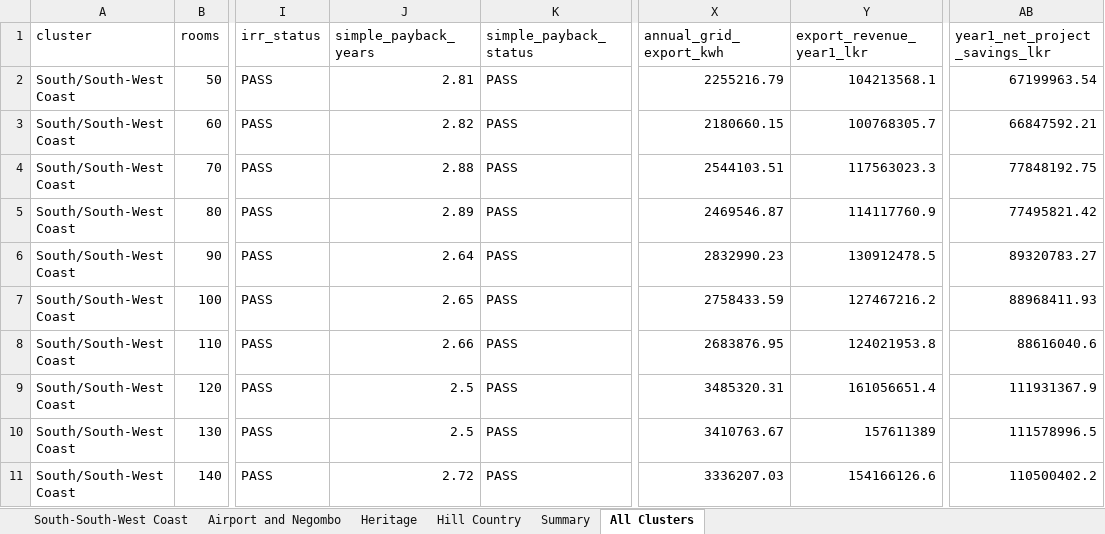
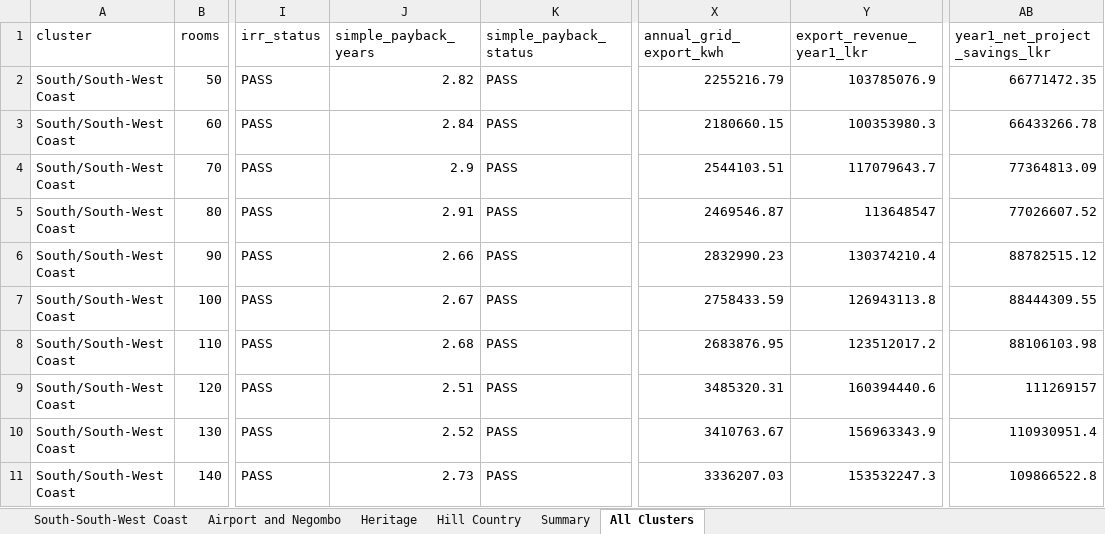
Before and after one commit to mahendrakrishan498-rgb/trigen-cchp, an Excel workbook: all-clusters-feasibility-50-to-400-no-colombo-cluster-occupancy-laundry-no.xlsx, sheet All Clusters, drawn as a sheet; only a part is shown, gaps mark what is left out; values as stored, in another font and other column widths than the file's, no borders; the diff covers the shown part only; the diff names each change by its address in the sheet, - before the commit and + after, or states it on an @@ line.

Commit message:
Align cluster workbook financial calculations

```diff
--- a/all-clusters-feasibility-50-to-400-no-colombo-cluster-occupancy-laundry-no.xlsx (sheet All Clusters)
+++ b/all-clusters-feasibility-50-to-400-no-colombo-cluster-occupancy-laundry-no.xlsx (sheet All Clusters)
-J2 (simple_payback_years): 2.81
+J2 (simple_payback_years): 2.82
-Y2 (export_revenue_year1_lkr): 104213568.1
+Y2 (export_revenue_year1_lkr): 103785076.9
-AB2 (year1_net_project_savings_lkr): 67199963.54
+AB2 (year1_net_project_savings_lkr): 66771472.35
-J3 (simple_payback_years): 2.82
+J3 (simple_payback_years): 2.84
-Y3 (export_revenue_year1_lkr): 100768305.7
+Y3 (export_revenue_year1_lkr): 100353980.3
-AB3 (year1_net_project_savings_lkr): 66847592.21
+AB3 (year1_net_project_savings_lkr): 66433266.78
-J4 (simple_payback_years): 2.88
+J4 (simple_payback_years): 2.9
-Y4 (export_revenue_year1_lkr): 117563023.3
+Y4 (export_revenue_year1_lkr): 117079643.7
-AB4 (year1_net_project_savings_lkr): 77848192.75
+AB4 (year1_net_project_savings_lkr): 77364813.09
-J5 (simple_payback_years): 2.89
+J5 (simple_payback_years): 2.91
-Y5 (export_revenue_year1_lkr): 114117760.9
+Y5 (export_revenue_year1_lkr): 113648547
-AB5 (year1_net_project_savings_lkr): 77495821.42
+AB5 (year1_net_project_savings_lkr): 77026607.52
-J6 (simple_payback_years): 2.64
+J6 (simple_payback_years): 2.66
-Y6 (export_revenue_year1_lkr): 130912478.5
+Y6 (export_revenue_year1_lkr): 130374210.4
-AB6 (year1_net_project_savings_lkr): 89320783.27
+AB6 (year1_net_project_savings_lkr): 88782515.12
-J7 (simple_payback_years): 2.65
+J7 (simple_payback_years): 2.67
-Y7 (export_revenue_year1_lkr): 127467216.2
+Y7 (export_revenue_year1_lkr): 126943113.8
-AB7 (year1_net_project_savings_lkr): 88968411.93
+AB7 (year1_net_project_savings_lkr): 88444309.55
-J8 (simple_payback_years): 2.66
+J8 (simple_payback_years): 2.68
-Y8 (export_revenue_year1_lkr): 124021953.8
+Y8 (export_revenue_year1_lkr): 123512017.2
-AB8 (year1_net_project_savings_lkr): 88616040.6
+AB8 (year1_net_project_savings_lkr): 88106103.98
-J9 (simple_payback_years): 2.5
+J9 (simple_payback_years): 2.51
-Y9 (export_revenue_year1_lkr): 161056651.4
+Y9 (export_revenue_year1_lkr): 160394440.6
-AB9 (year1_net_project_savings_lkr): 111931367.9
+AB9 (year1_net_project_savings_lkr): 111269157
-J10 (simple_payback_years): 2.5
+J10 (simple_payback_years): 2.52
-Y10 (export_revenue_year1_lkr): 157611389
+Y10 (export_revenue_year1_lkr): 156963343.9
-AB10 (year1_net_project_savings_lkr): 111578996.5
+AB10 (year1_net_project_savings_lkr): 110930951.4
-J11 (simple_payback_years): 2.72
+J11 (simple_payback_years): 2.73
-Y11 (export_revenue_year1_lkr): 154166126.6
+Y11 (export_revenue_year1_lkr): 153532247.3
-AB11 (year1_net_project_savings_lkr): 110500402.2
+AB11 (year1_net_project_savings_lkr): 109866522.8
```
Also changed, not shown: 674 edited cells elsewhere in this sheet, sheet Hill Country, sheet Heritage, sheet Airport and Negombo, sheet South-South-West Coast, sheet Summary, all-clusters-feasibility-50-to-400-no-colombo-cluster-occupancy-laundry-yes.xlsx, 5 other files.
